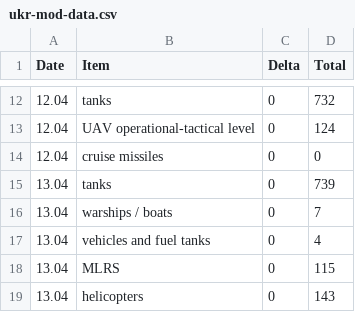
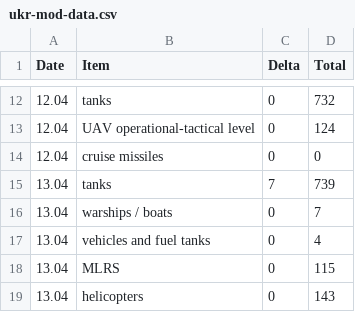
Before and after one commit to JJ/raku-ukr-mod-data, a CSV file: resources/ukr-mod-data.csv, drawn as a sheet; only a part is shown, gaps mark what is left out.

Commit message:
Creates a tag script, #21
Modify by hand the delta to trigger workflow

```diff
--- a/resources/ukr-mod-data.csv
+++ b/resources/ukr-mod-data.csv
@@ -14,3 +14,3 @@ Date, Item, Delta, Total
 12.04, cruise missiles, 0, 0
-13.04, tanks, 0, 739
+13.04, tanks, 7, 739
 13.04, warships / boats, 0, 7
```
Also changed, not shown: 1 other file.
